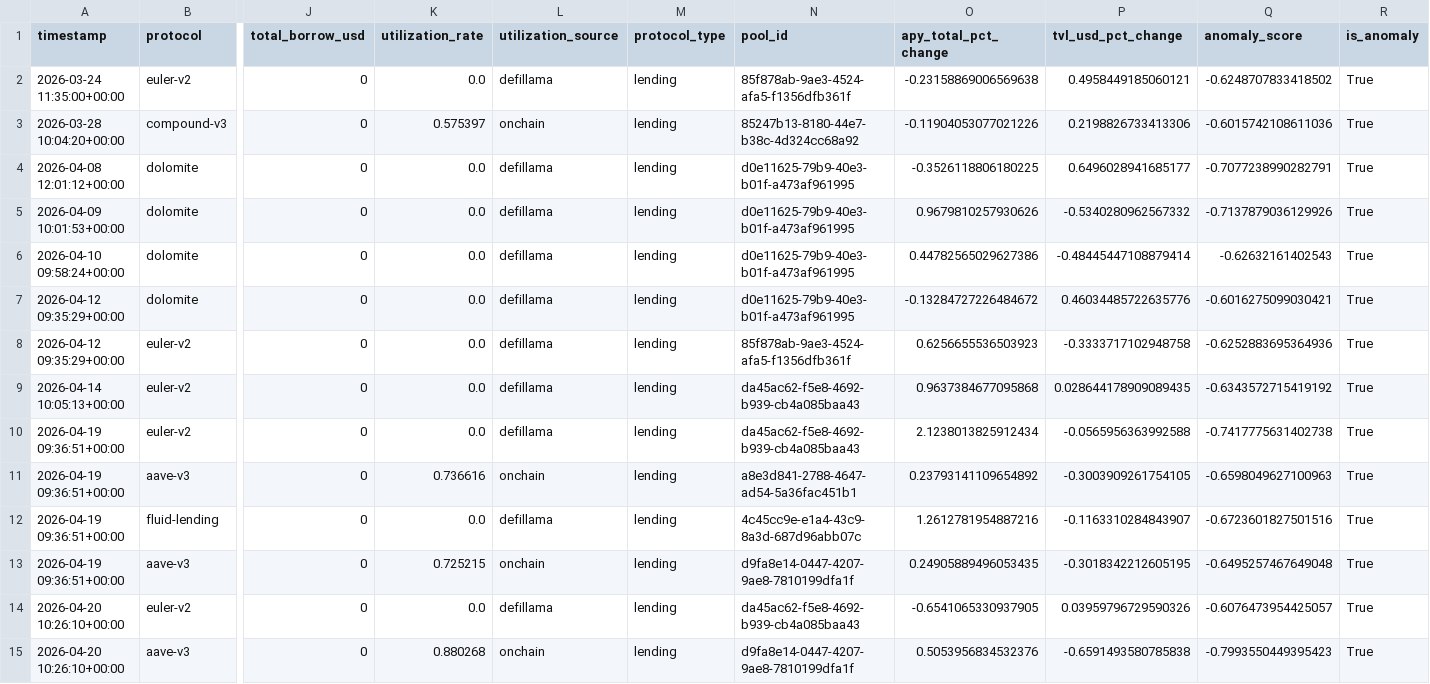
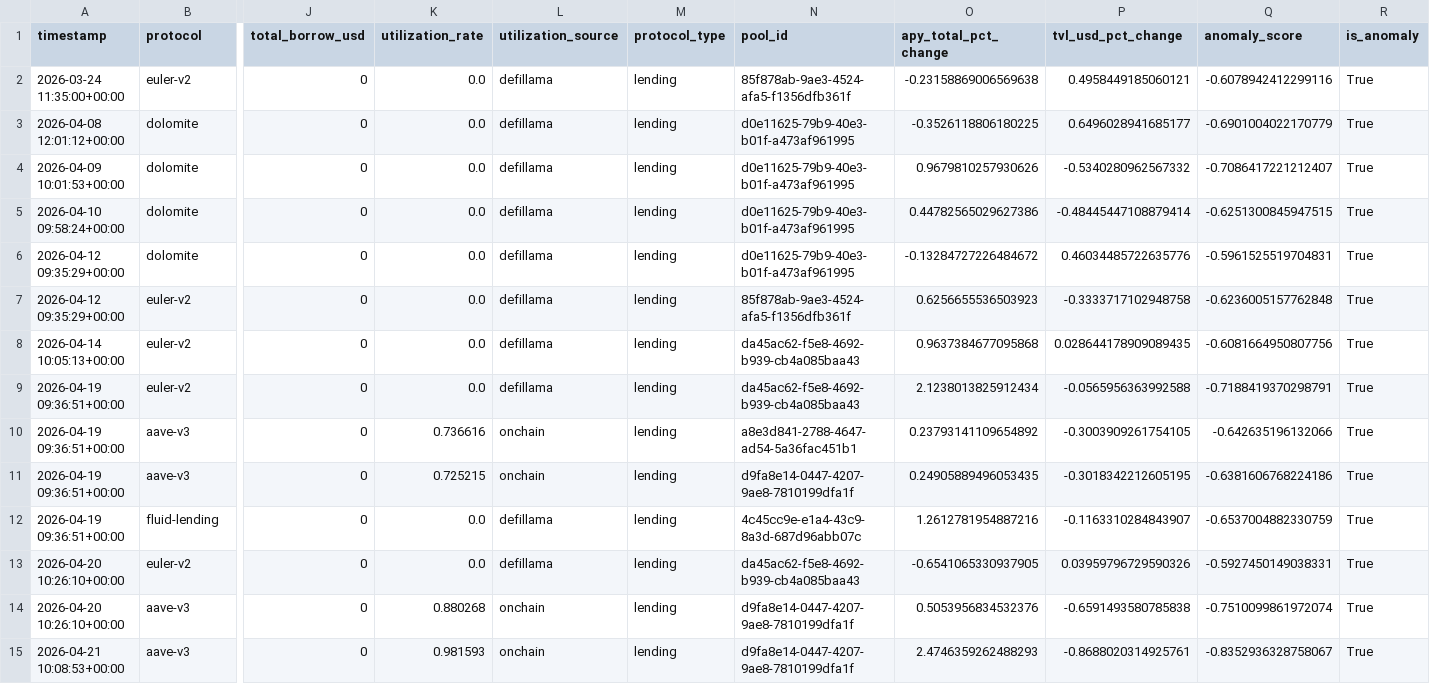
Before and after one commit to m-marcolazzeri/defi-monitor, a CSV file: data/anomalies.csv, drawn as a sheet; only a part is shown, gaps mark what is left out; removed rows and columns are numbered as before the commit, all else as after; rows hold the shown columns only; the diff names each change by its address in the sheet, - before the commit and + after, or states it on an @@ line.

```diff
--- a/data/anomalies.csv
+++ b/data/anomalies.csv
-Q2 (anomaly_score): -0.6248707833418502
+Q2 (anomaly_score): -0.6078942412299116
-row 3: 2026-03-28 10:04:20+00:00 | compound-v3 | 0 | 0.575397 | onchain | lending | 85247b13-8180-44e7-b38c-4d324cc68a92 | -0.11904053077021226 | 0.2198826733413306 | -0.6015742108611036 | True
-Q3 (anomaly_score): -0.7077238990282791
+Q3 (anomaly_score): -0.6901004022170779
-Q4 (anomaly_score): -0.7137879036129926
+Q4 (anomaly_score): -0.7086417221212407
-Q5 (anomaly_score): -0.62632161402543
+Q5 (anomaly_score): -0.6251300845947515
-Q6 (anomaly_score): -0.6016275099030421
+Q6 (anomaly_score): -0.5961525519704831
-Q7 (anomaly_score): -0.6252883695364936
+Q7 (anomaly_score): -0.6236005157762848
-Q8 (anomaly_score): -0.6343572715419192
+Q8 (anomaly_score): -0.6081664950807756
-Q9 (anomaly_score): -0.7417775631402738
+Q9 (anomaly_score): -0.7188419370298791
-Q10 (anomaly_score): -0.6598049627100963
+Q10 (anomaly_score): -0.642635196132066
-row 12: 2026-04-19 09:36:51+00:00 | fluid-lending | 0 | 0.0 | defillama | lending | 4c45cc9e-e1a4-43c9-8a3d-687d96abb07c | 1.2612781954887216 | -0.1163310284843907 | -0.6723601827501516 | True
-Q11 (anomaly_score): -0.6495257467649048
+Q11 (anomaly_score): -0.6381606768224186
+row 12: 2026-04-19 09:36:51+00:00 | fluid-lending | 0 | 0.0 | defillama | lending | 4c45cc9e-e1a4-43c9-8a3d-687d96abb07c | 1.2612781954887216 | -0.1163310284843907 | -0.6537004882330759 | True
-Q13 (anomaly_score): -0.6076473954425057
+Q13 (anomaly_score): -0.5927450149038331
-Q14 (anomaly_score): -0.7993550449395423
+Q14 (anomaly_score): -0.7510099861972074
+row 15: 2026-04-21 10:08:53+00:00 | aave-v3 | 0 | 0.981593 | onchain | lending | d9fa8e14-0447-4207-9ae8-7810199dfa1f | 2.4746359262488293 | -0.8688020314925761 | -0.8352936328758067 | True
```
Also changed, not shown: data/multi_protocol.csv, data/rebalancing_recommendations.csv, 1 other file.
